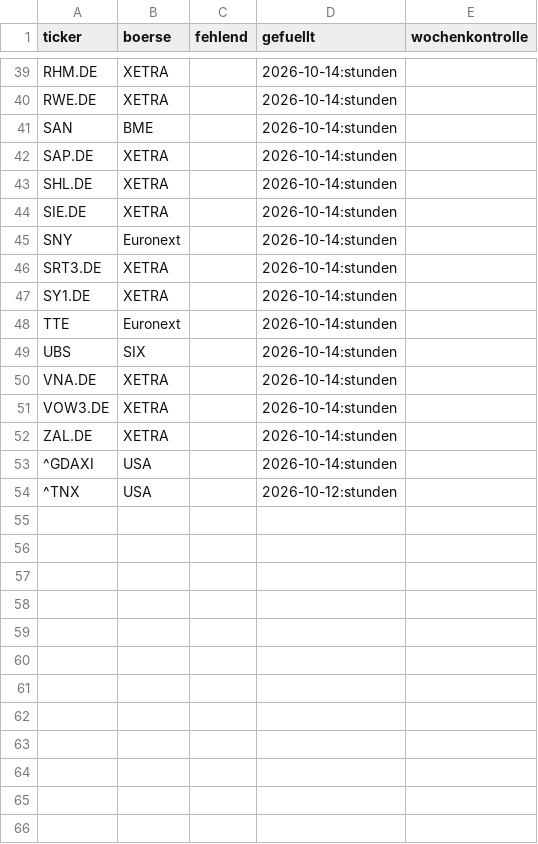
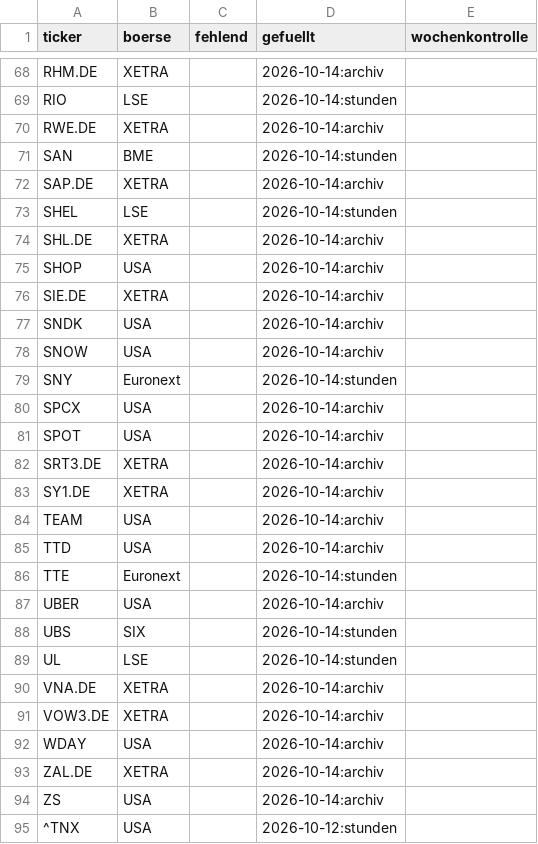
Before and after one commit to hahnpeterph-pixel/boersen-screening, a CSV file: docs/datenluecken.csv, drawn as a sheet; only a part is shown, gaps mark what is left out; removed rows and columns are numbered as before the commit, all else as after; the diff covers the shown part only; the diff names each change by its address in the sheet, - before the commit and + after, or states it on an @@ line.

```diff
--- a/docs/datenluecken.csv
+++ b/docs/datenluecken.csv
-D68 (gefuellt): 2026-10-14:stunden
+D68 (gefuellt): 2026-10-14:archiv
+row 69: RIO | LSE |  | 2026-10-14:stunden
-D70 (gefuellt): 2026-10-14:stunden
+D70 (gefuellt): 2026-10-14:archiv
-D72 (gefuellt): 2026-10-14:stunden
+D72 (gefuellt): 2026-10-14:archiv
+row 73: SHEL | LSE |  | 2026-10-14:stunden
-D74 (gefuellt): 2026-10-14:stunden
+D74 (gefuellt): 2026-10-14:archiv
+row 75: SHOP | USA |  | 2026-10-14:archiv
-D76 (gefuellt): 2026-10-14:stunden
+D76 (gefuellt): 2026-10-14:archiv
+row 77: SNDK | USA |  | 2026-10-14:archiv
+row 78: SNOW | USA |  | 2026-10-14:archiv
+row 80: SPCX | USA |  | 2026-10-14:archiv
+row 81: SPOT | USA |  | 2026-10-14:archiv
-D82:D83 (gefuellt): 2026-10-14:stunden
+D82:D83 (gefuellt): 2026-10-14:archiv
+row 84: TEAM | USA |  | 2026-10-14:archiv
+row 85: TTD | USA |  | 2026-10-14:archiv
+row 87: UBER | USA |  | 2026-10-14:archiv
+row 89: UL | LSE |  | 2026-10-14:stunden
-D90:D91 (gefuellt): 2026-10-14:stunden
+D90:D91 (gefuellt): 2026-10-14:archiv
+row 92: WDAY | USA |  | 2026-10-14:archiv
-D93 (gefuellt): 2026-10-14:stunden
+D93 (gefuellt): 2026-10-14:archiv
-row 53: ^GDAXI | USA |  | 2026-10-14:stunden
+row 94: ZS | USA |  | 2026-10-14:archiv
```
Also changed, not shown: 32 added rows, 3 removed rows and 30 edited cells elsewhere in this file, docs/boden/boden_heute.csv, docs/heute.csv, 28 other files.
